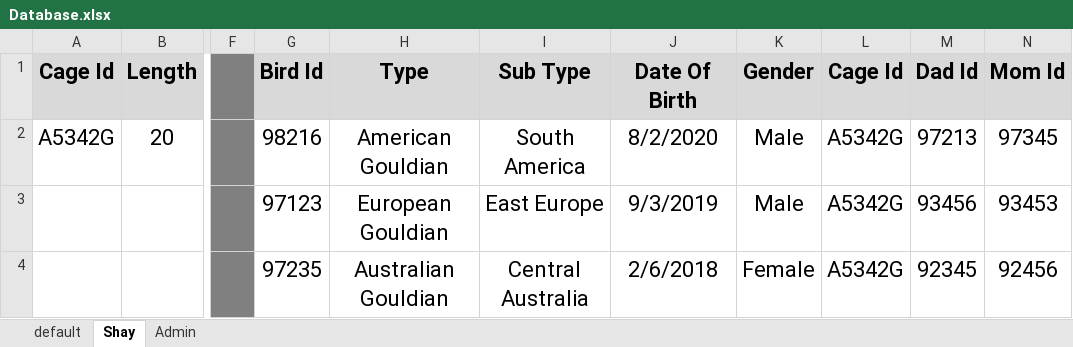
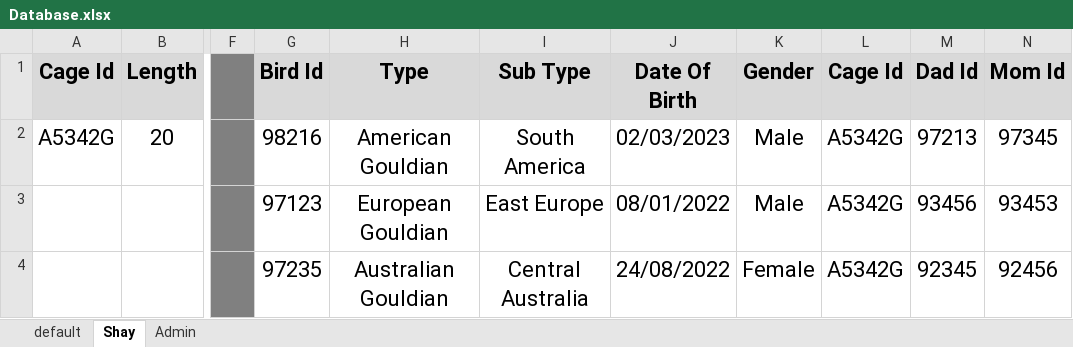
Before and after one commit to Shayhha/ProjectTesting, an Excel workbook: ProjectTesting/Excel/Database.xlsx, sheet Shay, drawn as a sheet; only a part is shown, gaps mark what is left out; values as stored, in another font and other column widths than the file's, no borders; the diff names each change by its address in the sheet, - before the commit and + after, or states it on an @@ line.

```diff
--- a/ProjectTesting/Excel/Database.xlsx (sheet Shay)
+++ b/ProjectTesting/Excel/Database.xlsx (sheet Shay)
-J2 (Date Of Birth): 8/2/2020
+J2 (Date Of Birth): 02/03/2023
-J3 (Date Of Birth): 9/3/2019
+J3 (Date Of Birth): 08/01/2022
-J4 (Date Of Birth): 2/6/2018
+J4 (Date Of Birth): 24/08/2022
```
Also changed, not shown: 2 other files.
